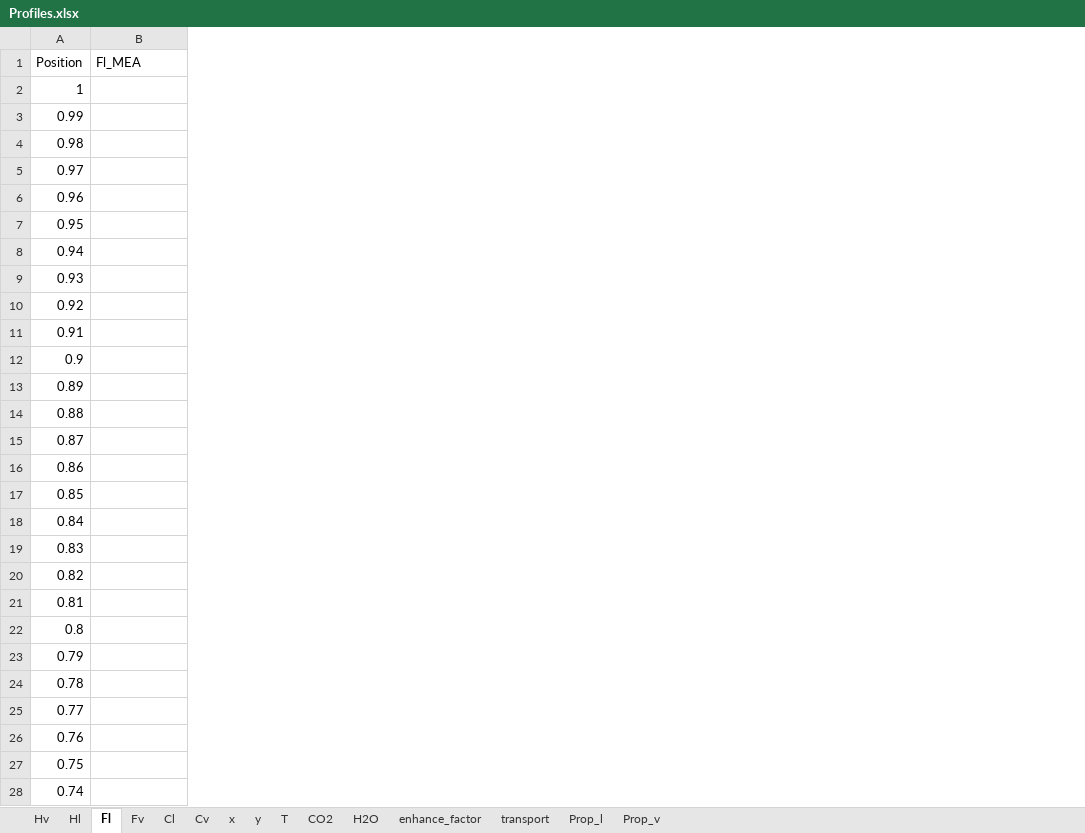
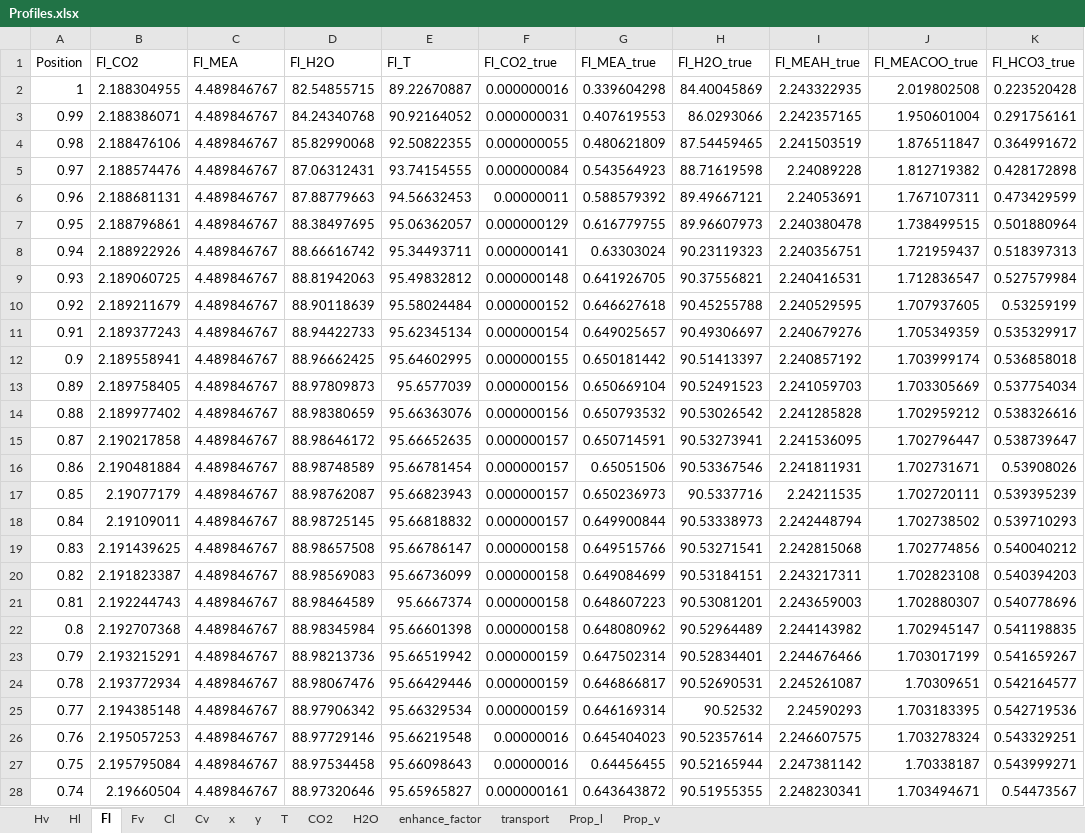
Before and after one commit to tannerpolley/MEA-Absorption-Column, an Excel workbook: MEA_Absorption_Column/data/Results/Profiles.xlsx, sheet Fl, drawn as a sheet; only a part is shown; values as stored, in another font and other column widths than the file's, no borders; charts and pictures not drawn; addresses are those after the commit; the diff covers the shown part only; the diff names each change by its address in the sheet, - before the commit and + after, or states it on an @@ line.

```diff
--- a/MEA_Absorption_Column/data/Results/Profiles.xlsx (sheet Fl)
+++ b/MEA_Absorption_Column/data/Results/Profiles.xlsx (sheet Fl)
+column B (Fl_CO2), rows 2-28: 2.188304955 | 2.188386071 | 2.188476106 | 2.188574476 | 2.188681131 | 2.188796861 | 2.188922926 | 2.189060725 | 2.189211679 | 2.189377243 | 2.189558941 | 2.189758405 | 2.189977402 | 2.190217858 | 2.190481884 | 2.19077179 | 2.19109011 | 2.191439625 | 2.191823387 | 2.192244743 | 2.192707368 | 2.193215291 | 2.193772934 | 2.194385148 | 2.195057253 | 2.195795084 | 2.19660504
+column D (Fl_H2O), rows 2-28: 82.54855715 | 84.24340768 | 85.82990068 | 87.06312431 | 87.88779663 | 88.38497695 | 88.66616742 | 88.81942063 | 88.90118639 | 88.94422733 | 88.96662425 | 88.97809873 | 88.98380659 | 88.98646172 | 88.98748589 | 88.98762087 | 88.98725145 | 88.98657508 | 88.98569083 | 88.98464589 | 88.98345984 | 88.98213736 | 88.98067476 | 88.97906342 | 88.97729146 | 88.97534458 | 88.97320646
+column E (Fl_T), rows 2-28: 89.22670887 | 90.92164052 | 92.50822355 | 93.74154555 | 94.56632453 | 95.06362057 | 95.34493711 | 95.49832812 | 95.58024484 | 95.62345134 | 95.64602995 | 95.6577039 | 95.66363076 | 95.66652635 | 95.66781454 | 95.66823943 | 95.66818832 | 95.66786147 | 95.66736099 | 95.6667374 | 95.66601398 | 95.66519942 | 95.66429446 | 95.66329534 | 95.66219548 | 95.66098643 | 95.65965827
+column F (Fl_CO2_true), rows 2-28: 0.000000016 | 0.000000031 | 0.000000055 | 0.000000084 | 0.00000011 | 0.000000129 | 0.000000141 | 0.000000148 | 0.000000152 | 0.000000154 | 0.000000155 | 0.000000156 | 0.000000156 | 0.000000157 | 0.000000157 | 0.000000157 | 0.000000157 | 0.000000158 | 0.000000158 | 0.000000158 | 0.000000158 | 0.000000159 | 0.000000159 | 0.000000159 | 0.00000016 | 0.00000016 | 0.000000161
+column G (Fl_MEA_true), rows 2-28: 0.339604298 | 0.407619553 | 0.480621809 | 0.543564923 | 0.588579392 | 0.616779755 | 0.63303024 | 0.641926705 | 0.646627618 | 0.649025657 | 0.650181442 | 0.650669104 | 0.650793532 | 0.650714591 | 0.65051506 | 0.650236973 | 0.649900844 | 0.649515766 | 0.649084699 | 0.648607223 | 0.648080962 | 0.647502314 | 0.646866817 | 0.646169314 | 0.645404023 | 0.64456455 | 0.643643872
+column H (Fl_H2O_true), rows 2-28: 84.40045869 | 86.0293066 | 87.54459465 | 88.71619598 | 89.49667121 | 89.96607973 | 90.23119323 | 90.37556821 | 90.45255788 | 90.49306697 | 90.51413397 | 90.52491523 | 90.53026542 | 90.53273941 | 90.53367546 | 90.5337716 | 90.53338973 | 90.53271541 | 90.53184151 | 90.53081201 | 90.52964489 | 90.52834401 | 90.52690531 | 90.52532 | 90.52357614 | 90.52165944 | 90.51955355
+column I (Fl_MEAH_true), rows 2-28: 2.243322935 | 2.242357165 | 2.241503519 | 2.24089228 | 2.24053691 | 2.240380478 | 2.240356751 | 2.240416531 | 2.240529595 | 2.240679276 | 2.240857192 | 2.241059703 | 2.241285828 | 2.241536095 | 2.241811931 | 2.24211535 | 2.242448794 | 2.242815068 | 2.243217311 | 2.243659003 | 2.244143982 | 2.244676466 | 2.245261087 | 2.24590293 | 2.246607575 | 2.247381142 | 2.248230341
+column J (Fl_MEACOO_true), rows 2-28: 2.019802508 | 1.950601004 | 1.876511847 | 1.812719382 | 1.767107311 | 1.738499515 | 1.721959437 | 1.712836547 | 1.707937605 | 1.705349359 | 1.703999174 | 1.703305669 | 1.702959212 | 1.702796447 | 1.702731671 | 1.702720111 | 1.702738502 | 1.702774856 | 1.702823108 | 1.702880307 | 1.702945147 | 1.703017199 | 1.70309651 | 1.703183395 | 1.703278324 | 1.70338187 | 1.703494671
+column K (Fl_HCO3_true), rows 2-28: 0.223520428 | 0.291756161 | 0.364991672 | 0.428172898 | 0.473429599 | 0.501880964 | 0.518397313 | 0.527579984 | 0.53259199 | 0.535329917 | 0.536858018 | 0.537754034 | 0.538326616 | 0.538739647 | 0.53908026 | 0.539395239 | 0.539710293 | 0.540040212 | 0.540394203 | 0.540778696 | 0.541198835 | 0.541659267 | 0.542164577 | 0.542719536 | 0.543329251 | 0.543999271 | 0.54473567
-C2:C28 (Fl_MEA): (empty)
+C2:C28 (Fl_MEA): 4.489846767
```
Also changed, not shown: 74 edited cells elsewhere in this sheet, sheet transport, sheet Prop_v, sheet Cl, sheet CO2, sheet x, sheet Hv, 8 more sheets, charts or pictures, 3 other files.
